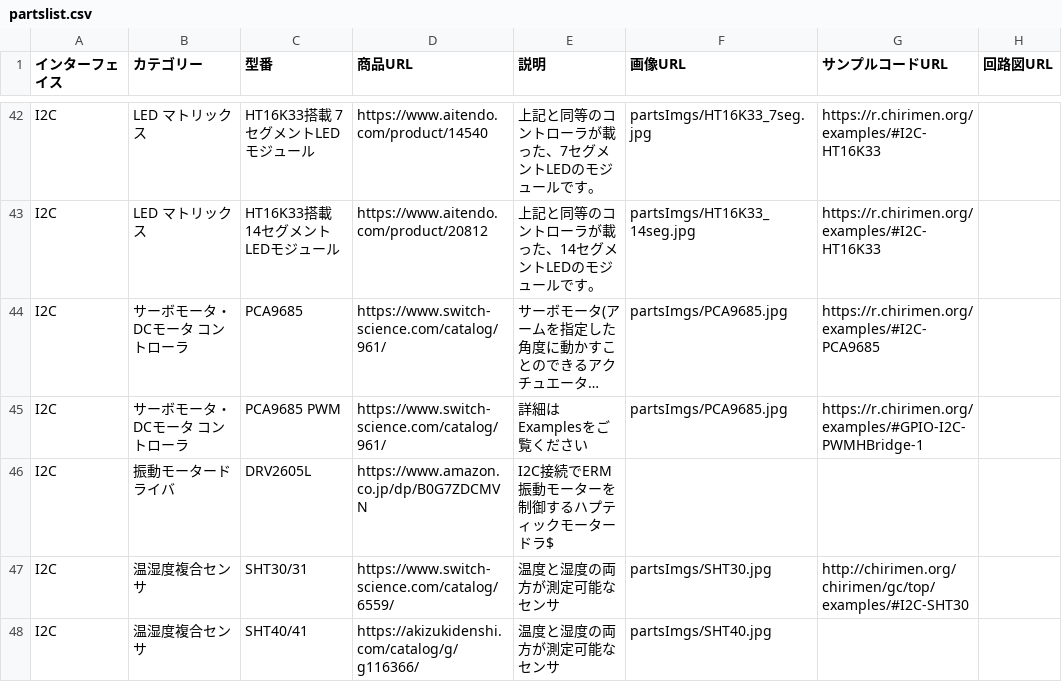
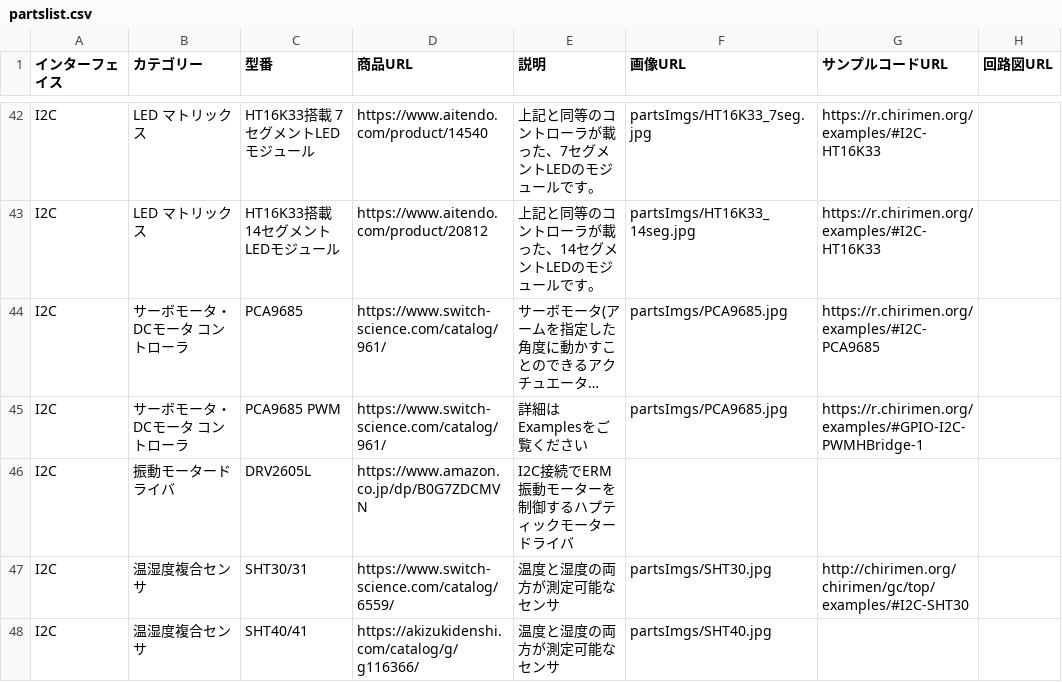
Before and after one commit to chirimen-oh/chirimen.org, a CSV file: _data/partslist.csv, drawn as a sheet; only a part is shown, gaps mark what is left out; long unchanged cells end in …; the diff names each change by its address in the sheet, - before the commit and + after, or states it on an @@ line.

Commit message:
fix: correct DRV2605L parts list description

```diff
--- a/_data/partslist.csv
+++ b/_data/partslist.csv
-E46 (説明): I2C接続でERM振動モーターを制御するハプティックモータードラ$
+E46 (説明): I2C接続でERM振動モーターを制御するハプティックモータードライバ
```
